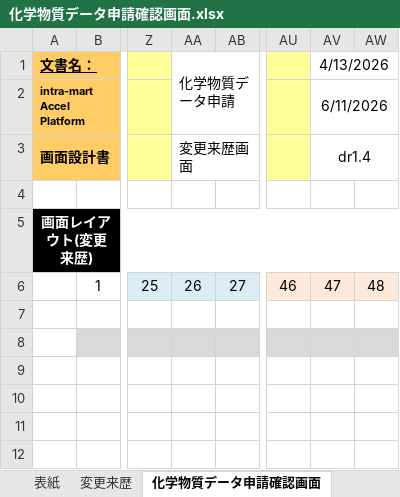
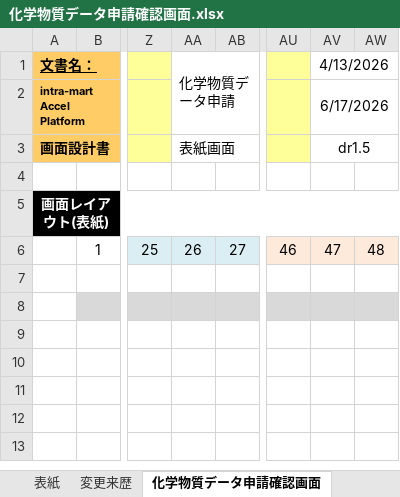
Before and after one commit to kitabayashi46/hrs_certificate, an Excel workbook: 20_設計書/化学物質データ申請確認画面.xlsx, sheet 化学物質データ申請確認画面, drawn as a sheet; only a part is shown, gaps mark what is left out; the shorter side is filled out with more unchanged rows; values as stored, in another font and other column widths than the file's, no borders; charts and pictures not drawn; the diff names each change by its address in the sheet, - before the commit and + after, or states it on an @@ line.

```diff
--- a/20_設計書/化学物質データ申請確認画面.xlsx (sheet 化学物質データ申請確認画面)
+++ b/20_設計書/化学物質データ申請確認画面.xlsx (sheet 化学物質データ申請確認画面)
-AV2 (4/13/2026): 6/11/2026
+AV2 (4/13/2026): 6/17/2026
-AA3 (化学物質データ申請): 変更来歴画面
+AA3 (化学物質データ申請): 表紙画面
-AV3 (4/13/2026): dr1.4
+AV3 (4/13/2026): dr1.5
-A5 (文書名：): 画面レイアウト(変更来歴)
+A5 (文書名：): 画面レイアウト(表紙)
```
Also changed, not shown: sheet 処理詳細, sheet 画面項目, sheet 出力編集仕様, sheet 変更来歴, sheet 表紙, charts or pictures, 20_設計書/化学物質データ申請画面.xlsx, 20_設計書/化学物質データ画面.xlsx, 2 other files.
